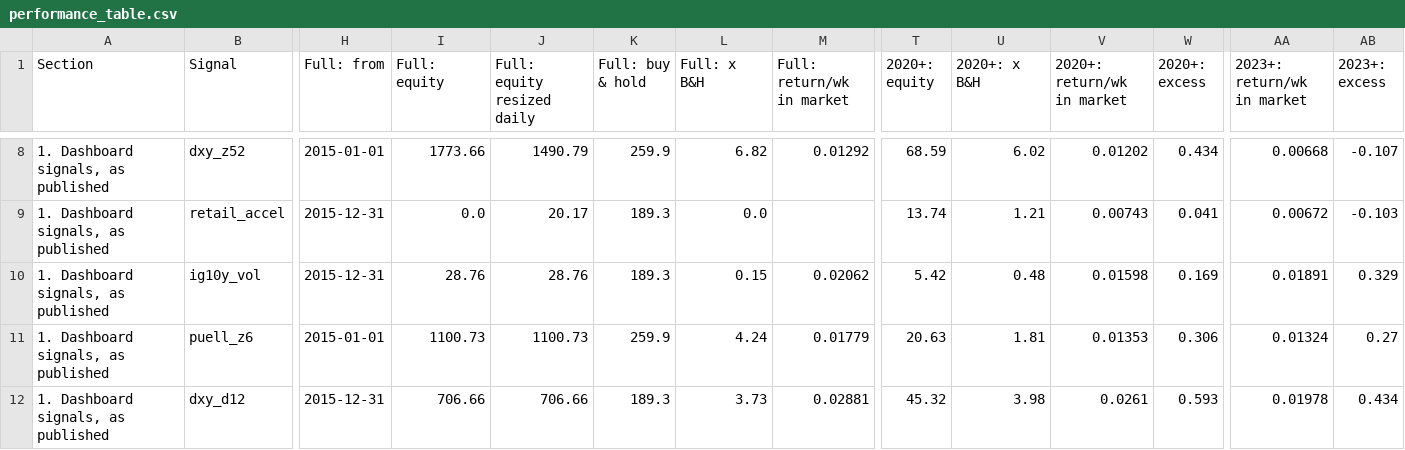
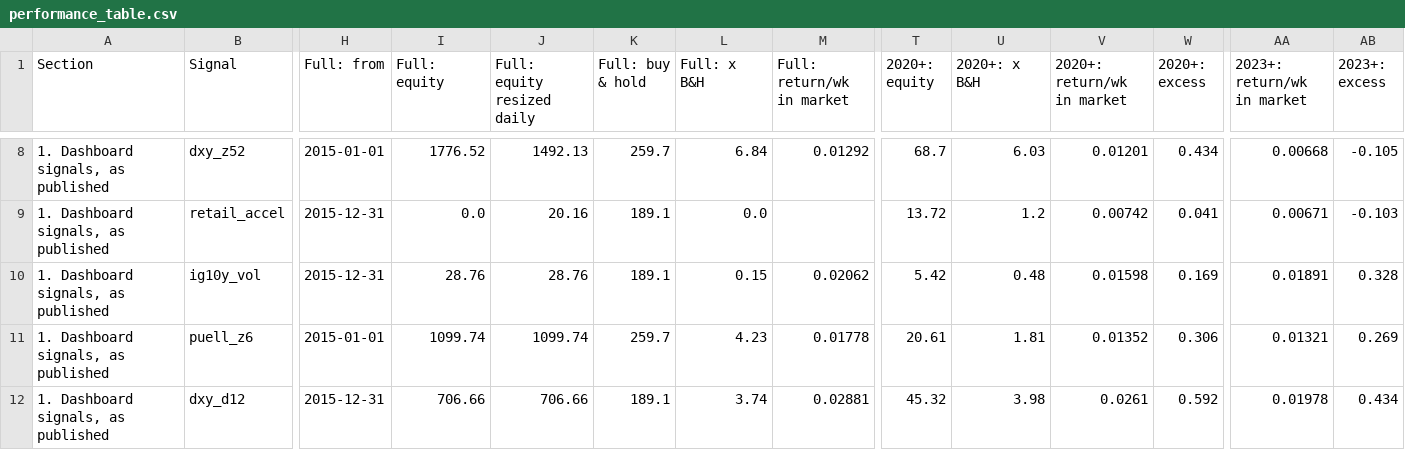
Before and after one commit to 3Jack1/btc-credit-dashboard, a CSV file: performance_table.csv, drawn as a sheet; only a part is shown, gaps mark what is left out; the diff covers the shown part only; the diff names each change by its address in the sheet, - before the commit and + after, or states it on an @@ line.

```diff
--- a/performance_table.csv
+++ b/performance_table.csv
-I8 (Full: equity): 1773.66
+I8 (Full: equity): 1776.52
-J8 (Full: equity resized daily): 1490.79
+J8 (Full: equity resized daily): 1492.13
-K8 (Full: buy & hold): 259.9
+K8 (Full: buy & hold): 259.7
-L8 (Full: x B&H): 6.82
+L8 (Full: x B&H): 6.84
-T8 (2020+: equity): 68.59
+T8 (2020+: equity): 68.7
-U8 (2020+: x B&H): 6.02
+U8 (2020+: x B&H): 6.03
-V8 (2020+: return/wk in market): 0.01202
+V8 (2020+: return/wk in market): 0.01201
-AB8 (2023+: excess): -0.107
+AB8 (2023+: excess): -0.105
-J9 (Full: equity resized daily): 20.17
+J9 (Full: equity resized daily): 20.16
-K9:K10 (Full: buy & hold): 189.3
+K9:K10 (Full: buy & hold): 189.1
-T9 (2020+: equity): 13.74
+T9 (2020+: equity): 13.72
-U9 (2020+: x B&H): 1.21
+U9 (2020+: x B&H): 1.2
-V9 (2020+: return/wk in market): 0.00743
+V9 (2020+: return/wk in market): 0.00742
-AA9 (2023+: return/wk in market): 0.00672
+AA9 (2023+: return/wk in market): 0.00671
-AB10 (2023+: excess): 0.329
+AB10 (2023+: excess): 0.328
-I11 (Full: equity): 1100.73
+I11 (Full: equity): 1099.74
-J11 (Full: equity resized daily): 1100.73
+J11 (Full: equity resized daily): 1099.74
-K11 (Full: buy & hold): 259.9
+K11 (Full: buy & hold): 259.7
-L11 (Full: x B&H): 4.24
+L11 (Full: x B&H): 4.23
-M11 (Full: return/wk in market): 0.01779
+M11 (Full: return/wk in market): 0.01778
-T11 (2020+: equity): 20.63
+T11 (2020+: equity): 20.61
-V11 (2020+: return/wk in market): 0.01353
+V11 (2020+: return/wk in market): 0.01352
-AA11 (2023+: return/wk in market): 0.01324
+AA11 (2023+: return/wk in market): 0.01321
-AB11 (2023+: excess): 0.27
+AB11 (2023+: excess): 0.269
-K12 (Full: buy & hold): 189.3
+K12 (Full: buy & hold): 189.1
-L12 (Full: x B&H): 3.73
+L12 (Full: x B&H): 3.74
-W12 (2020+: excess): 0.593
+W12 (2020+: excess): 0.592
```
Also changed, not shown: 162 edited cells elsewhere in this file, performance_table_meta.csv.
